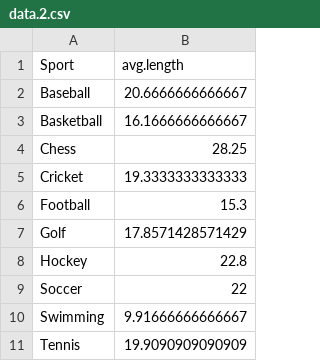
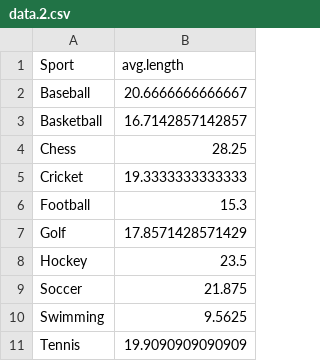
Before and after one commit to murray3625/Sports-GOAT-Project, a CSV file: data.2.csv, drawn as a sheet.

```diff
--- a/data.2.csv
+++ b/data.2.csv
@@ -2,3 +2,3 @@
 "Baseball",20.6666666666667
-"Basketball",16.1666666666667
+"Basketball",16.7142857142857
 "Chess",28.25
@@ -7,5 +7,5 @@
 "Golf",17.8571428571429
-"Hockey",22.8
-"Soccer",22
-"Swimming",9.91666666666667
+"Hockey",23.5
+"Soccer",21.875
+"Swimming",9.5625
 "Tennis",19.9090909090909
```
Also changed, not shown: data.csv, 6 other files.
